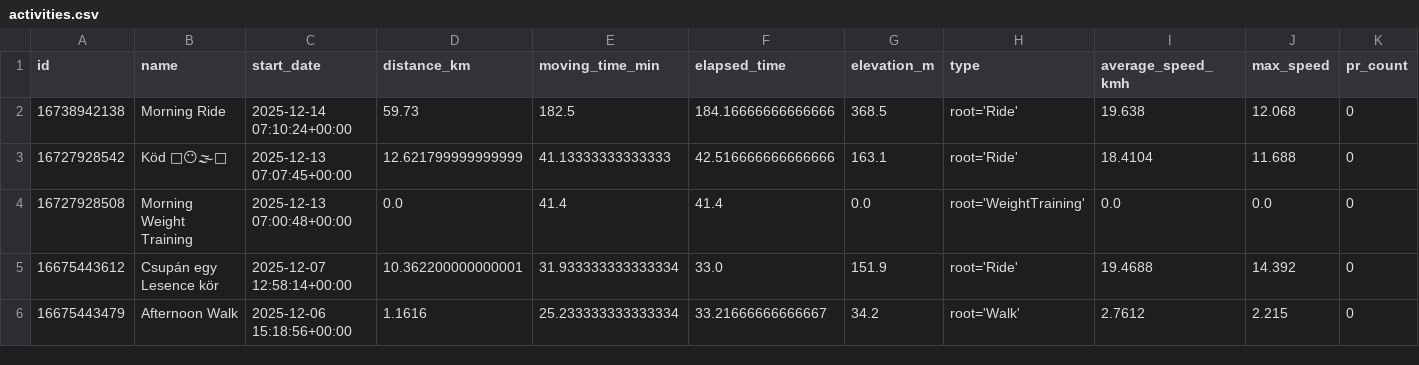
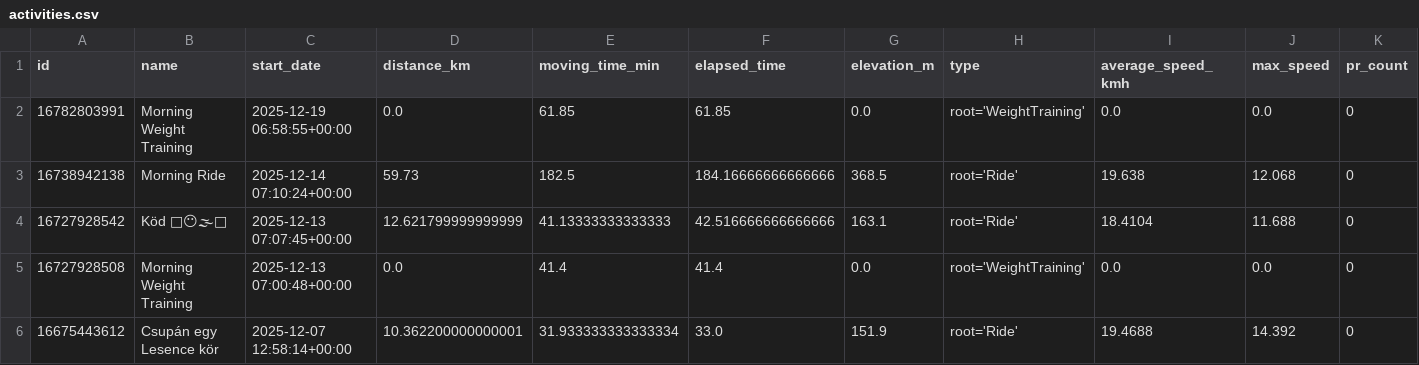
Before and after one commit to ak91hu/ModernHumbleBragDashboard, a CSV file: data/activities.csv, drawn as a sheet; only a part is shown; the shorter side is filled out with more unchanged rows; rows hold the shown columns only; the diff names each change by its address in the sheet, - before the commit and + after, or states it on an @@ line.

Commit message:
Auto-update Strava data

```diff
--- a/data/activities.csv
+++ b/data/activities.csv
+row 2: 16782803991 | Morning Weight Training | 2025-12-19 06:58:55+00:00 | 0.0 | 61.85 | 61.85 | 0.0 | root='WeightTraining' | 0.0 | 0.0 | 0
```
